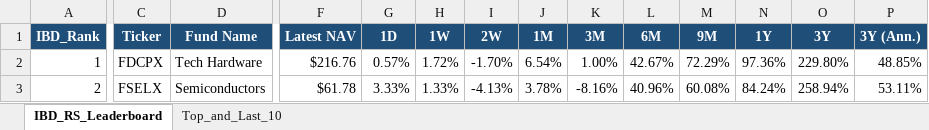
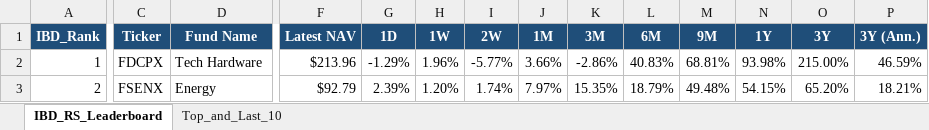
Before and after one commit to Jamesssurfer/Fidelity-Sector-Tracker, an Excel workbook: Fidelity_RS_Leaderboard.xlsx, sheet IBD_RS_Leaderboard, drawn as a sheet; only a part is shown, gaps mark what is left out; values as stored, in another font and other column widths than the file's, no borders; the diff covers the shown part only; the diff names each change by its address in the sheet, - before the commit and + after, or states it on an @@ line.

Commit message:
Auto-update: Fidelity RS Leaderboard (2026-08-31)

```diff
--- a/Fidelity_RS_Leaderboard.xlsx (sheet IBD_RS_Leaderboard)
+++ b/Fidelity_RS_Leaderboard.xlsx (sheet IBD_RS_Leaderboard)
-F2 (Latest NAV): $216.76
+F2 (Latest NAV): $213.96
-G2 (1D): 0.57%
+G2 (1D): -1.29%
-H2 (1W): 1.72%
+H2 (1W): 1.96%
-I2 (2W): -1.70%
+I2 (2W): -5.77%
-J2 (1M): 6.54%
+J2 (1M): 3.66%
-K2 (3M): 1.00%
+K2 (3M): -2.86%
-L2 (6M): 42.67%
+L2 (6M): 40.83%
-M2 (9M): 72.29%
+M2 (9M): 68.81%
-N2 (1Y): 97.36%
+N2 (1Y): 93.98%
-O2 (3Y): 229.80%
+O2 (3Y): 215.00%
-P2 (3Y (Ann.)): 48.85%
+P2 (3Y (Ann.)): 46.59%
-C3 (Ticker): FSELX
+C3 (Ticker): FSENX
-D3 (Fund Name): Semiconductors
+D3 (Fund Name): Energy
-F3 (Latest NAV): $61.78
+F3 (Latest NAV): $92.79
-G3 (1D): 3.33%
+G3 (1D): 2.39%
-H3 (1W): 1.33%
+H3 (1W): 1.20%
-I3 (2W): -4.13%
+I3 (2W): 1.74%
-J3 (1M): 3.78%
+J3 (1M): 7.97%
-K3 (3M): -8.16%
+K3 (3M): 15.35%
-L3 (6M): 40.96%
+L3 (6M): 18.79%
-M3 (9M): 60.08%
+M3 (9M): 49.48%
-N3 (1Y): 84.24%
+N3 (1Y): 54.15%
-O3 (3Y): 258.94%
+O3 (3Y): 65.20%
-P3 (3Y (Ann.)): 53.11%
+P3 (3Y (Ann.)): 18.21%
```
Also changed, not shown: 405 edited cells elsewhere in this sheet, sheet Top_and_Last_10.
